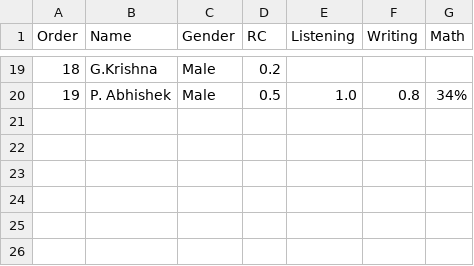
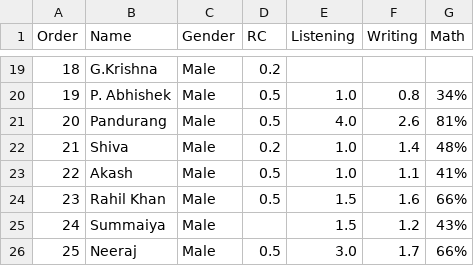
Before and after one commit to sabithamaram/PIS_B9IS123_CA2, a CSV file: Data/Class_3_2014.csv, drawn as a sheet; only a part is shown, gaps mark what is left out.

Commit message:
abhi_6

```diff
--- a/Data/Class_3_2014.csv
+++ b/Data/Class_3_2014.csv
@@ -20 +20,7 @@
 19,P. Abhishek ,Male,0.5,1.0, 0.8 ,34%
+20,Pandurang ,Male,0.5,4.0, 2.6 ,81%
+21,Shiva ,Male,0.2,1.0, 1.4 ,48%
+22,Akash ,Male,0.5,1.0, 1.1 ,41%
+23,Rahil Khan ,Male,0.5,1.5, 1.6 ,66%
+24,Summaiya ,Male,,1.5, 1.2 ,43%
+25,Neeraj ,Male,0.5,3.0, 1.7 ,66%
```
